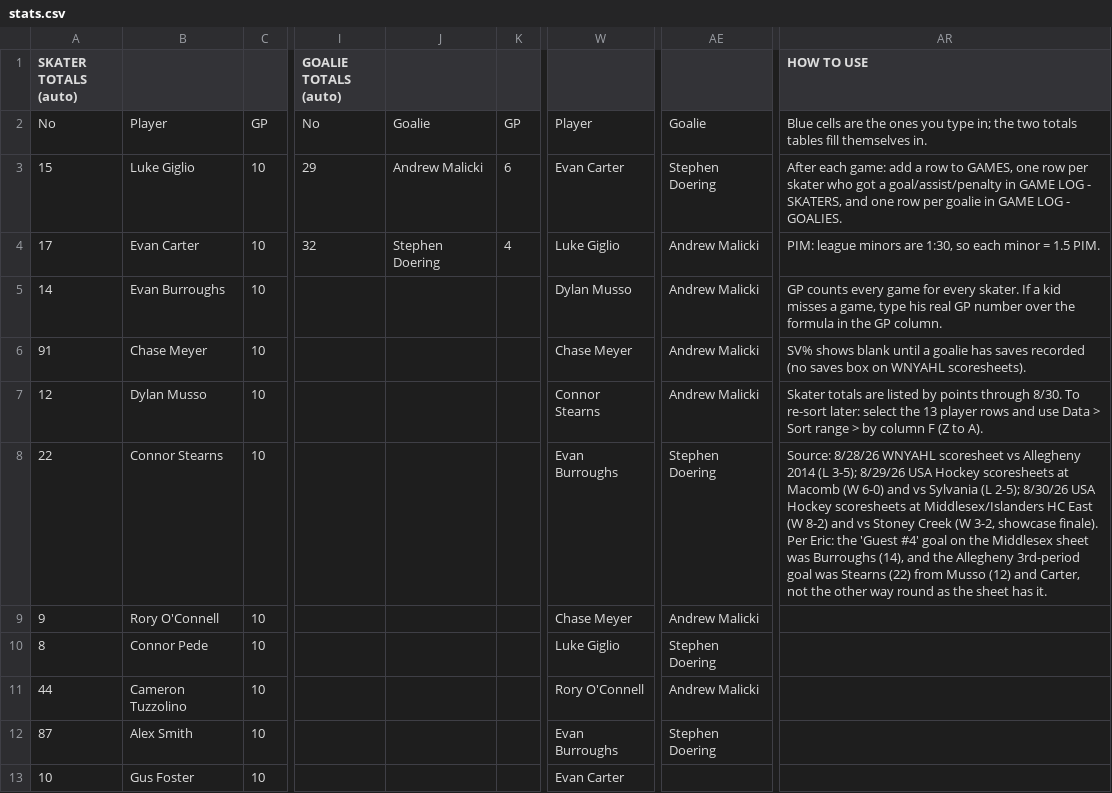
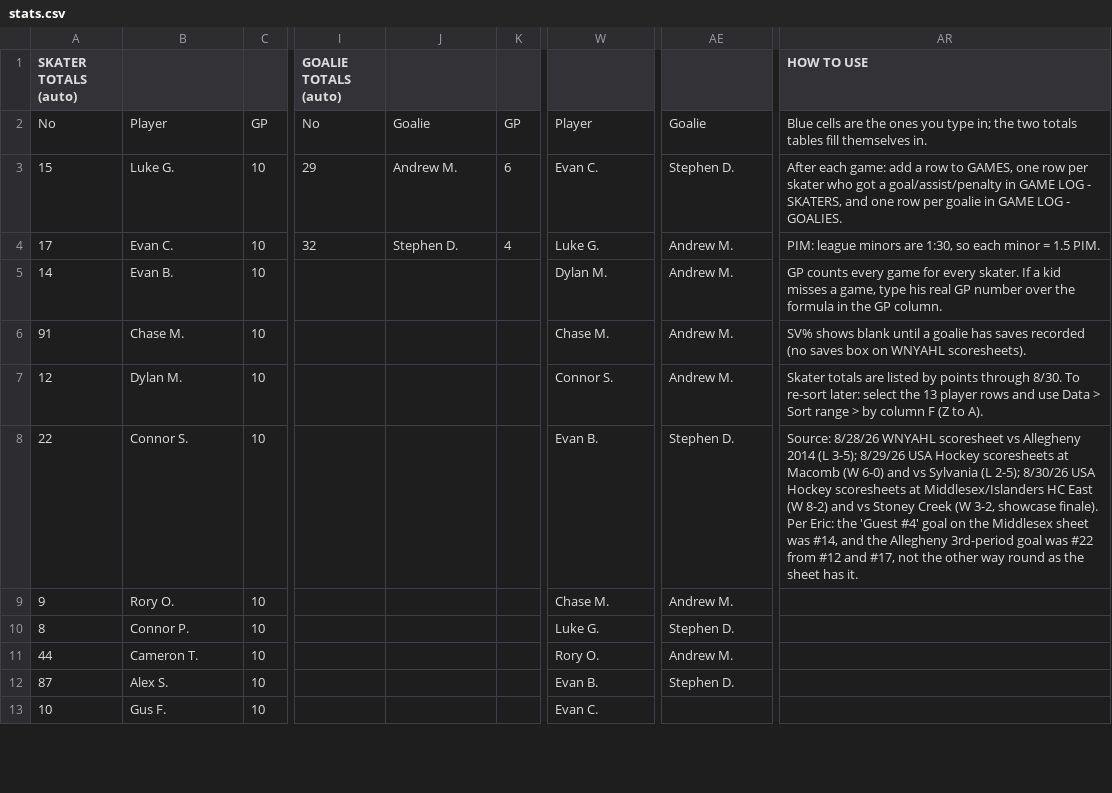
Before and after one commit to ewm/rink-report, a CSV file: docs/wswings12u/data/stats.csv, drawn as a sheet; only a part is shown, gaps mark what is left out; the diff covers the shown part only; the diff names each change by its address in the sheet, - before the commit and + after, or states it on an @@ line.

Commit message:
Player names: first name and last initial only, and the backup job refuses full names
The Player Stats tab held players' full names, and the backup job saved them
into the repo. The sheet now uses "Luke G." style names, and nothing with a
full name gets saved again.

- .github/workflows/check-names.py (new): reads a saved tab, finds the Player
  and Goalie columns, and fails when any cell is more than a first name and a
  last initial. Prints column numbers and counts only, never the names.
- .github/workflows/snapshot.yml: runs the check on every fetched tab. A tab
  that fails is not saved (the old copy stays), the rest are committed, and
  the job goes red at the end so GitHub emails the owners.
- docs/wswings12u/data/stats.csv: the saved copy with names shortened, and
  the note's "was <surname> (14)" wording changed to jersey numbers.
- tests/fixtures/stats.csv: same shortening as the saved copy.
- tests/qa.js: no surnames left in the tests. The name checks now test the
  format (first name, space, capital, period) instead of real names, and a
  new check [24c] puts a made-up full name in the sheet and confirms the
  page shows only "Testy M.". 320 checks pass.

```diff
--- a/docs/wswings12u/data/stats.csv
+++ b/docs/wswings12u/data/stats.csv
-B3: Luke Giglio
+B3: Luke G.
-J3: Andrew Malicki
+J3: Andrew M.
-W3: Evan Carter
+W3: Evan C.
-AE3: Stephen Doering
+AE3: Stephen D.
-B4: Evan Carter
+B4: Evan C.
-J4: Stephen Doering
+J4: Stephen D.
-W4: Luke Giglio
+W4: Luke G.
-AE4:AE7: Andrew Malicki
+AE4:AE7: Andrew M.
-B5: Evan Burroughs
+B5: Evan B.
-W5: Dylan Musso
+W5: Dylan M.
-B6: Chase Meyer
+B6: Chase M.
-W6: Chase Meyer
+W6: Chase M.
-B7: Dylan Musso
+B7: Dylan M.
-W7: Connor Stearns
+W7: Connor S.
-B8: Connor Stearns
+B8: Connor S.
-W8: Evan Burroughs
+W8: Evan B.
-AE8: Stephen Doering
+AE8: Stephen D.
-AR8 (HOW TO USE): …sheet was Burroughs (14), and the Allegheny 3rd-period goal was Stearns (22) from Musso (12) and Carter, not the…
+AR8 (HOW TO USE): …sheet was #14, and the Allegheny 3rd-period goal was #22 from #12 and #17, not the…
-B9: Rory O'Connell
+B9: Rory O.
-W9: Chase Meyer
+W9: Chase M.
-AE9: Andrew Malicki
+AE9: Andrew M.
-B10: Connor Pede
+B10: Connor P.
-W10: Luke Giglio
+W10: Luke G.
-AE10: Stephen Doering
+AE10: Stephen D.
-B11: Cameron Tuzzolino
+B11: Cameron T.
-W11: Rory O'Connell
+W11: Rory O.
-AE11: Andrew Malicki
+AE11: Andrew M.
-B12: Alex Smith
+B12: Alex S.
-W12: Evan Burroughs
+W12: Evan B.
-AE12: Stephen Doering
+AE12: Stephen D.
-B13: Gus Foster
+B13: Gus F.
-W13: Evan Carter
+W13: Evan C.
```
Also changed, not shown: 60 edited cells elsewhere in this file, 4 other files.
